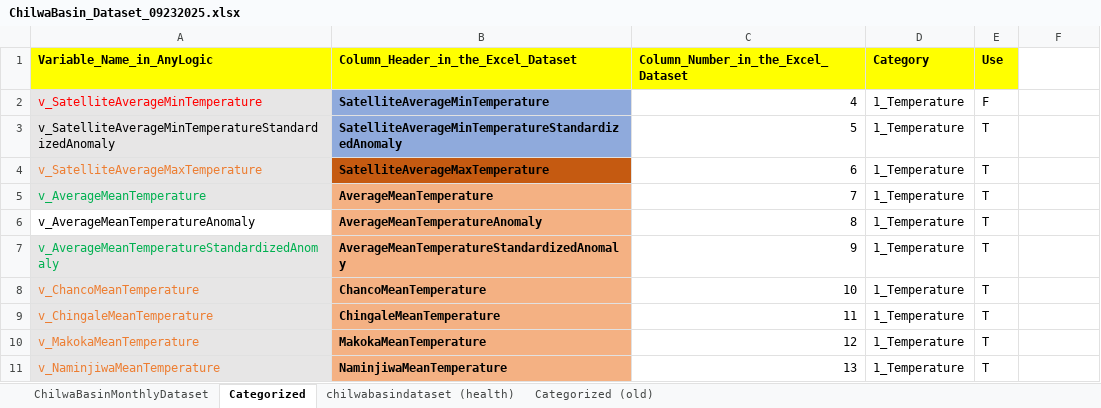
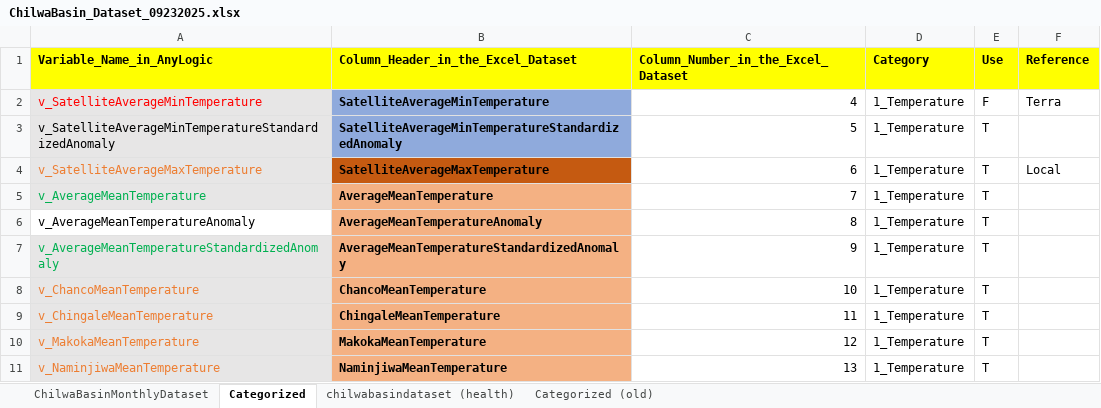
Before and after one commit to mtofighi/ChilwaBasin, an Excel workbook: ChilwaBasin_DataAnalysis_032024/Dataset/ChilwaBasin_Dataset_09232025.xlsx, sheet Categorized, drawn as a sheet; only a part is shown; values as stored, in another font and other column widths than the file's, no borders; the diff names each change by its address in the sheet, - before the commit and + after, or states it on an @@ line.

```diff
--- a/ChilwaBasin_DataAnalysis_032024/Dataset/ChilwaBasin_Dataset_09232025.xlsx (sheet Categorized)
+++ b/ChilwaBasin_DataAnalysis_032024/Dataset/ChilwaBasin_Dataset_09232025.xlsx (sheet Categorized)
-F1: (empty)
+F1: Reference
-F1 fill: none
+F1 fill: #FFFF00
-F2 (Reference): (empty)
+F2 (Reference): Terra
-F4 (Reference): (empty)
+F4 (Reference): Local
```
Also changed, not shown: sheet Categorized (old), 1 other file.
